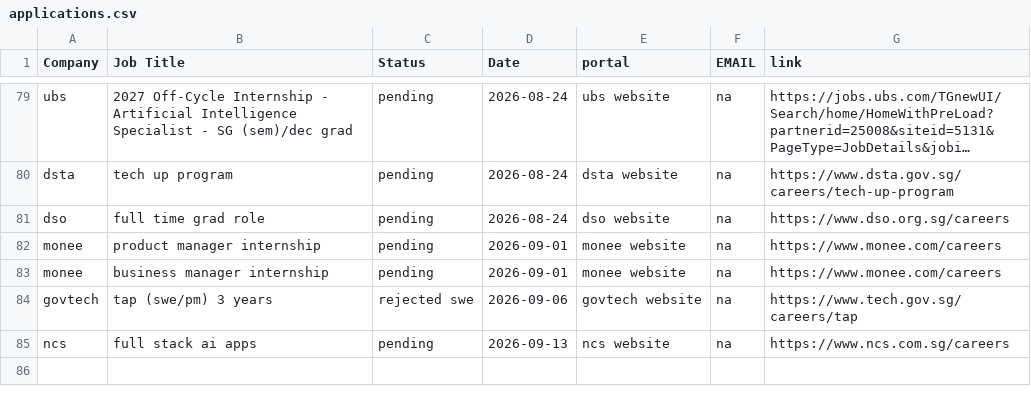
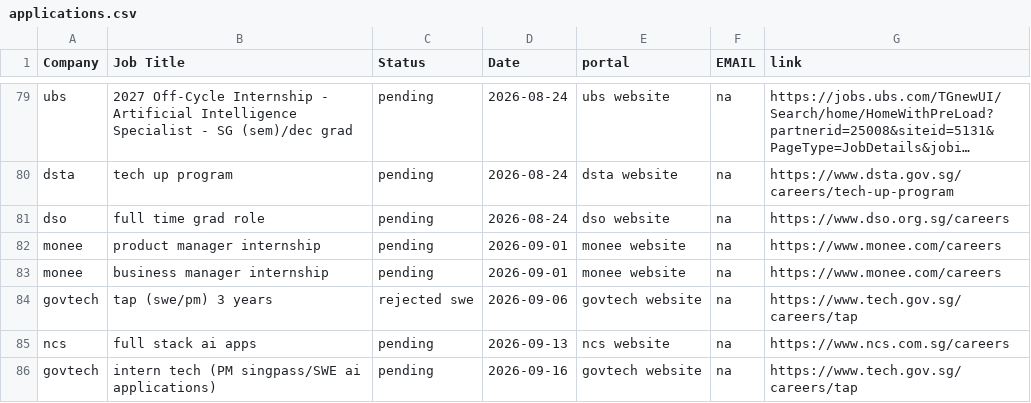
Before and after one commit to Zerius7733/Email-Generator-Extension, a CSV file: applications.csv, drawn as a sheet; only a part is shown, gaps mark what is left out; long unchanged cells end in ….

Commit message:
Update applications.csv

```diff
--- a/applications.csv
+++ b/applications.csv
@@ -85 +85,2 @@ govtech,tap (swe/pm) 3 years, rejected swe, 2026-09-06,govtech website,na,https:
 ncs, full stack ai apps, pending, 2026-09-13,ncs website,na,https://www.ncs.com.sg/careers
+govtech, intern tech (PM singpass/SWE ai applications),pending, 2026-09-16,govtech website,na,https://www.tech.gov.sg/careers/tap
```
